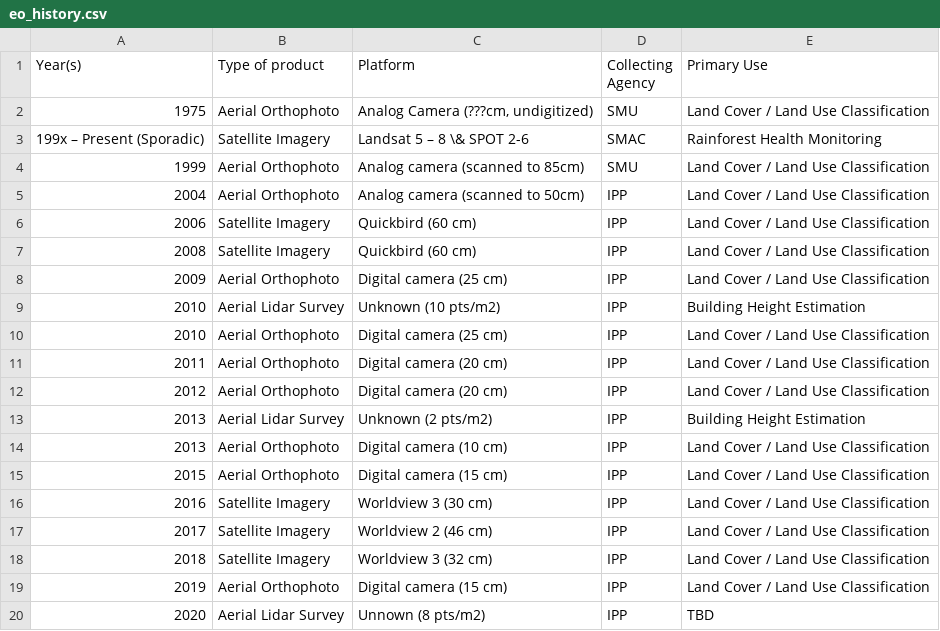
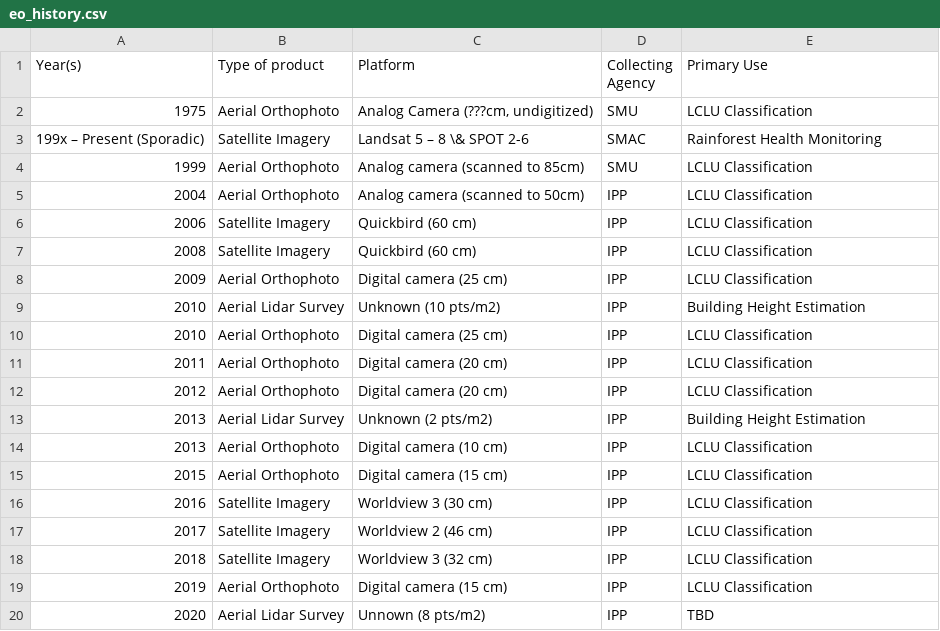
Before and after one commit to jackreid/thesis, a CSV file: Figures/chap4/eo_history.csv, drawn as a sheet.

Commit message:
finished checking for typos and whatnot in Chapter 4. Chapters 5, 6, and appendices still remain

```diff
--- a/Figures/chap4/eo_history.csv
+++ b/Figures/chap4/eo_history.csv
@@ -1,20 +1,20 @@
 Year(s),Type of product,Platform,Collecting Agency,Primary Use
-1975,Aerial Orthophoto,"Analog Camera (???cm, undigitized)",SMU,Land Cover / Land Use Classification
+1975,Aerial Orthophoto,"Analog Camera (???cm, undigitized)",SMU,LCLU Classification
 199x – Present (Sporadic),Satellite Imagery ,Landsat 5 – 8 \& SPOT 2-6,SMAC,Rainforest Health Monitoring
-1999,Aerial Orthophoto,Analog camera (scanned to 85cm),SMU,Land Cover / Land Use Classification
-2004,Aerial Orthophoto,Analog camera (scanned to 50cm),IPP,Land Cover / Land Use Classification
-2006,Satellite Imagery ,Quickbird (60 cm),IPP,Land Cover / Land Use Classification
-2008,Satellite Imagery ,Quickbird (60 cm),IPP,Land Cover / Land Use Classification
-2009,Aerial Orthophoto,Digital camera (25 cm),IPP,Land Cover / Land Use Classification
+1999,Aerial Orthophoto,Analog camera (scanned to 85cm),SMU,LCLU Classification
+2004,Aerial Orthophoto,Analog camera (scanned to 50cm),IPP,LCLU Classification
+2006,Satellite Imagery ,Quickbird (60 cm),IPP,LCLU Classification
+2008,Satellite Imagery ,Quickbird (60 cm),IPP,LCLU Classification
+2009,Aerial Orthophoto,Digital camera (25 cm),IPP,LCLU Classification
 2010,Aerial Lidar Survey,Unknown (10 pts/m2),IPP,Building Height Estimation
-2010,Aerial Orthophoto,Digital camera (25 cm),IPP,Land Cover / Land Use Classification
-2011,Aerial Orthophoto,Digital camera (20 cm),IPP,Land Cover / Land Use Classification
-2012,Aerial Orthophoto,Digital camera (20 cm),IPP,Land Cover / Land Use Classification
+2010,Aerial Orthophoto,Digital camera (25 cm),IPP,LCLU Classification
+2011,Aerial Orthophoto,Digital camera (20 cm),IPP,LCLU Classification
+2012,Aerial Orthophoto,Digital camera (20 cm),IPP,LCLU Classification
 2013,Aerial Lidar Survey,Unknown (2 pts/m2),IPP,Building Height Estimation
-2013,Aerial Orthophoto,Digital camera (10 cm),IPP,Land Cover / Land Use Classification
-2015,Aerial Orthophoto,Digital camera (15 cm),IPP,Land Cover / Land Use Classification
-2016,Satellite Imagery ,Worldview 3 (30 cm),IPP,Land Cover / Land Use Classification
-2017,Satellite Imagery ,Worldview 2 (46 cm),IPP,Land Cover / Land Use Classification
-2018,Satellite Imagery ,Worldview 3 (32 cm),IPP,Land Cover / Land Use Classification
-2019,Aerial Orthophoto,Digital camera (15 cm),IPP,Land Cover / Land Use Classification
+2013,Aerial Orthophoto,Digital camera (10 cm),IPP,LCLU Classification
+2015,Aerial Orthophoto,Digital camera (15 cm),IPP,LCLU Classification
+2016,Satellite Imagery ,Worldview 3 (30 cm),IPP,LCLU Classification
+2017,Satellite Imagery ,Worldview 2 (46 cm),IPP,LCLU Classification
+2018,Satellite Imagery ,Worldview 3 (32 cm),IPP,LCLU Classification
+2019,Aerial Orthophoto,Digital camera (15 cm),IPP,LCLU Classification
 2020,Aerial Lidar Survey,Unnown (8 pts/m2),IPP,TBD
```
Also changed, not shown: 19 other files.
